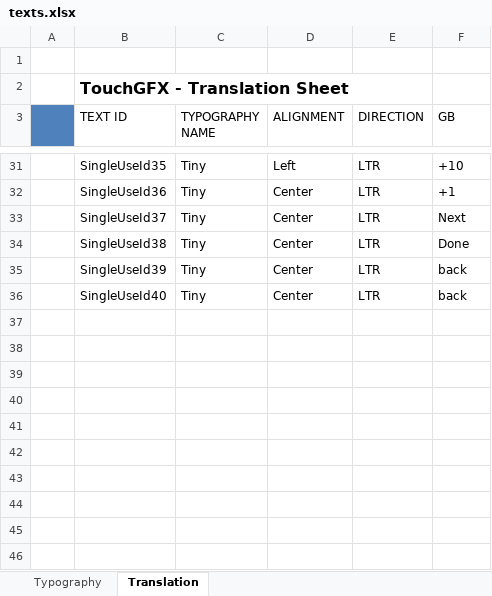
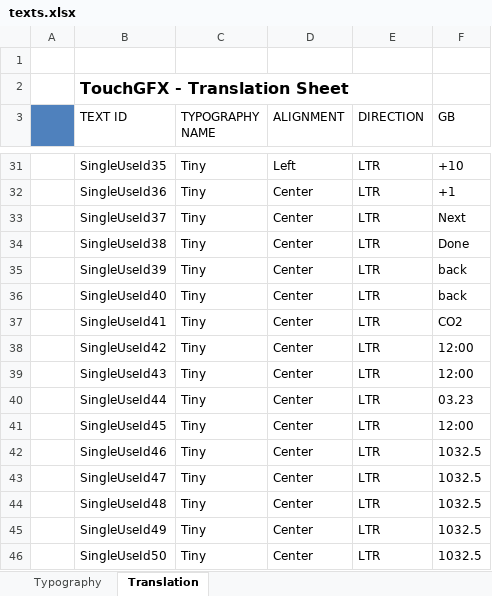
Before and after one commit to jakubprzybytek/Environmental-Sensors, an Excel workbook: STM32CubeIDE/EnvSensor/TouchGFX/assets/texts/texts.xlsx, sheet Translation, drawn as a sheet; only a part is shown, gaps mark what is left out; values as stored, in another font and other column widths than the file's, no borders; the diff names each change by its address in the sheet, - before the commit and + after, or states it on an @@ line.

```diff
--- a/STM32CubeIDE/EnvSensor/TouchGFX/assets/texts/texts.xlsx (sheet Translation)
+++ b/STM32CubeIDE/EnvSensor/TouchGFX/assets/texts/texts.xlsx (sheet Translation)
+row 37:  | SingleUseId41 | Tiny | Center | LTR | CO2
+row 38:  | SingleUseId42 | Tiny | Center | LTR | 12:00
+row 39:  | SingleUseId43 | Tiny | Center | LTR | 12:00
+row 40:  | SingleUseId44 | Tiny | Center | LTR | 03.23
+row 41:  | SingleUseId45 | Tiny | Center | LTR | 12:00
+row 42:  | SingleUseId46 | Tiny | Center | LTR | 1032.5
+row 43:  | SingleUseId47 | Tiny | Center | LTR | 1032.5
+row 44:  | SingleUseId48 | Tiny | Center | LTR | 1032.5
+row 45:  | SingleUseId49 | Tiny | Center | LTR | 1032.5
+row 46:  | SingleUseId50 | Tiny | Center | LTR | 1032.5
```
Also changed, not shown: 24 other files.
